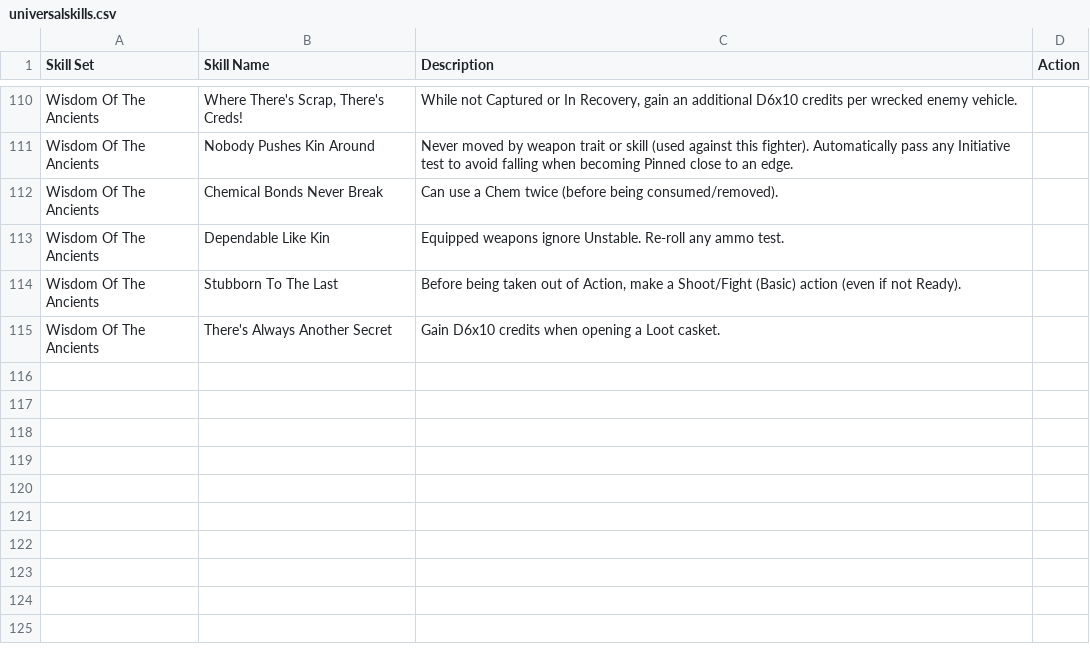
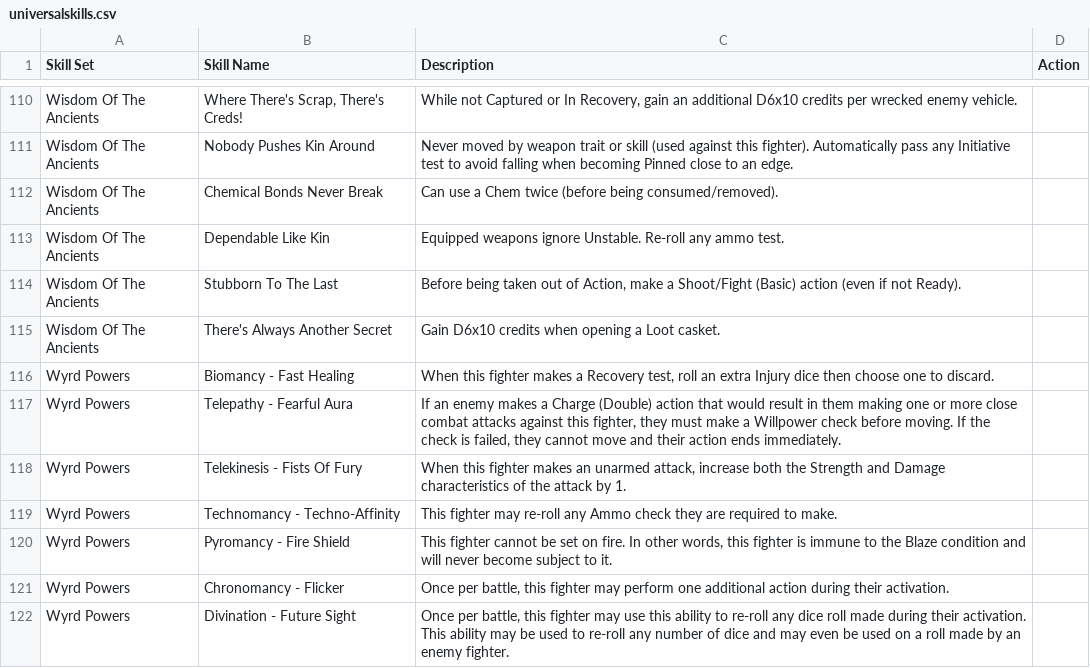
Before and after one commit to jezsadler/MercatorLegis, a CSV file: universalskills.csv, drawn as a sheet; only a part is shown, gaps mark what is left out.

Commit message:
Adding Wyrd Powers and Armour.

```diff
--- a/universalskills.csv
+++ b/universalskills.csv
@@ -115 +115,8 @@ Wisdom Of The Ancients,Stubborn To The Last,"Before being taken out of Action, m
 Wisdom Of The Ancients,There's Always Another Secret,Gain D6x10 credits when opening a Loot casket.,
+Wyrd Powers,Biomancy - Fast Healing,"When this fighter makes a Recovery test, roll an extra Injury dice then choose one to discard.",
+Wyrd Powers,Telepathy - Fearful Aura,"If an enemy makes a Charge (Double) action that would result in them making one or more close combat attacks against this fighter, they must make a Willpower check before moving. If the check is failed, they cannot move and their action ends immediately.",
+Wyrd Powers,Telekinesis - Fists Of Fury,"When this fighter makes an unarmed attack, increase both the Strength and Damage characteristics of the attack by 1.",
+Wyrd Powers,Technomancy - Techno-Affinity,This fighter may re-roll any Ammo check they are required to make.,
+Wyrd Powers,Pyromancy - Fire Shield,"This fighter cannot be set on fire. In other words, this fighter is immune to the Blaze condition and will never become subject to it.",
+Wyrd Powers,Chronomancy - Flicker,"Once per battle, this fighter may perform one additional action during their activation.",
+Wyrd Powers,Divination - Future Sight,"Once per battle, this fighter may use this ability to re-roll any dice roll made during their activation. This ability may be used to re-roll any number of dice and may even be used on a roll made by an enemy fighter.",
```
Also changed, not shown: weapontraits.csv, 6 other files.
